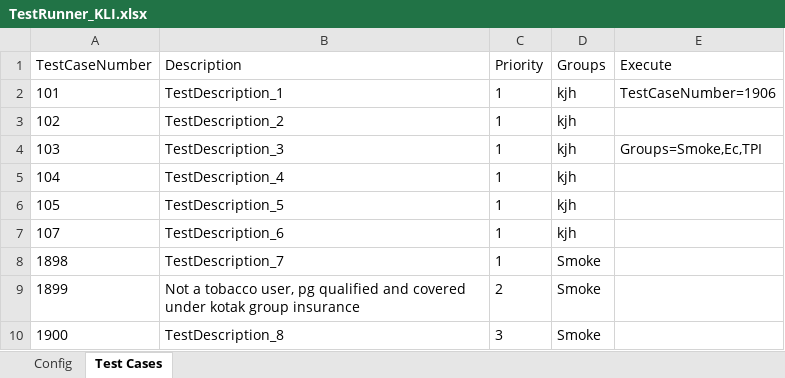
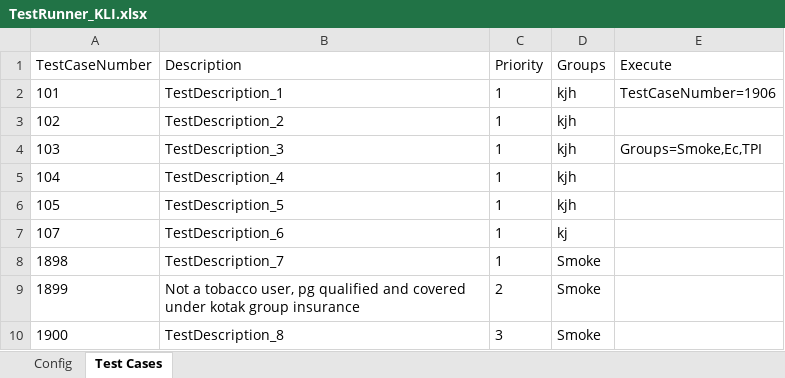
Before and after one commit to lucky0930/KLICCodelessFramework, an Excel workbook: resources/test_data/TestRunner_KLI.xlsx, sheet Test Cases, drawn as a sheet; only a part is shown; values as stored, in another font and other column widths than the file's, no borders; the diff names each change by its address in the sheet, - before the commit and + after, or states it on an @@ line.

```diff
--- a/resources/test_data/TestRunner_KLI.xlsx (sheet Test Cases)
+++ b/resources/test_data/TestRunner_KLI.xlsx (sheet Test Cases)
-D7 (Groups): kjh
+D7 (Groups): kj
```
Also changed, not shown: resources/test_data/TestData_KLI.xlsx.
